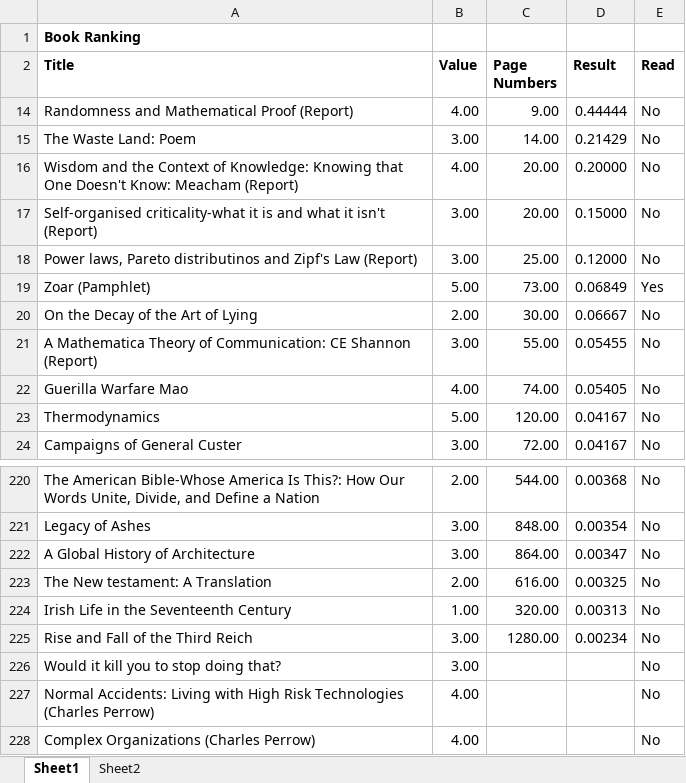
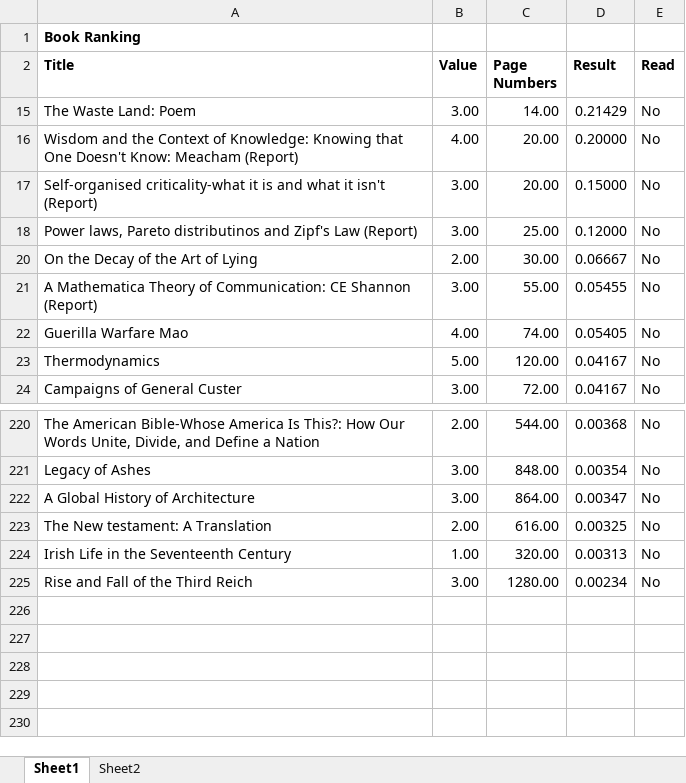
Before and after one commit to madickinson/Books-Read, an Excel workbook: Book Ranking.xlsx, sheet Sheet1, drawn as a sheet; only a part is shown, gaps mark what is left out; values as stored, in another font and other column widths than the file's, no borders; the diff names each change by its address in the sheet, - before the commit and + after, or states it on an @@ line.

Commit message:
Marked report as read

```diff
--- a/Book Ranking.xlsx (sheet Sheet1)
+++ b/Book Ranking.xlsx (sheet Sheet1)
-row 14: Randomness and Mathematical Proof (Report) | 4.00 | 9.00 | 0.44444 | No
@@ row 19 hidden: Zoar (Pamphlet) | 5.00 | 73.00 | 0.06849 | Yes @@
@@ row 226 hidden: Would it kill you to stop doing that? | 3.00 |  |  | No @@
@@ row 227 hidden: Normal Accidents: Living with High Risk Technologies (Charles Perrow) | 4.00 |  |  | No @@
@@ row 228 hidden: Complex Organizations (Charles Perrow) | 4.00 |  |  | No @@
```
Also changed, not shown: hidden cells.
